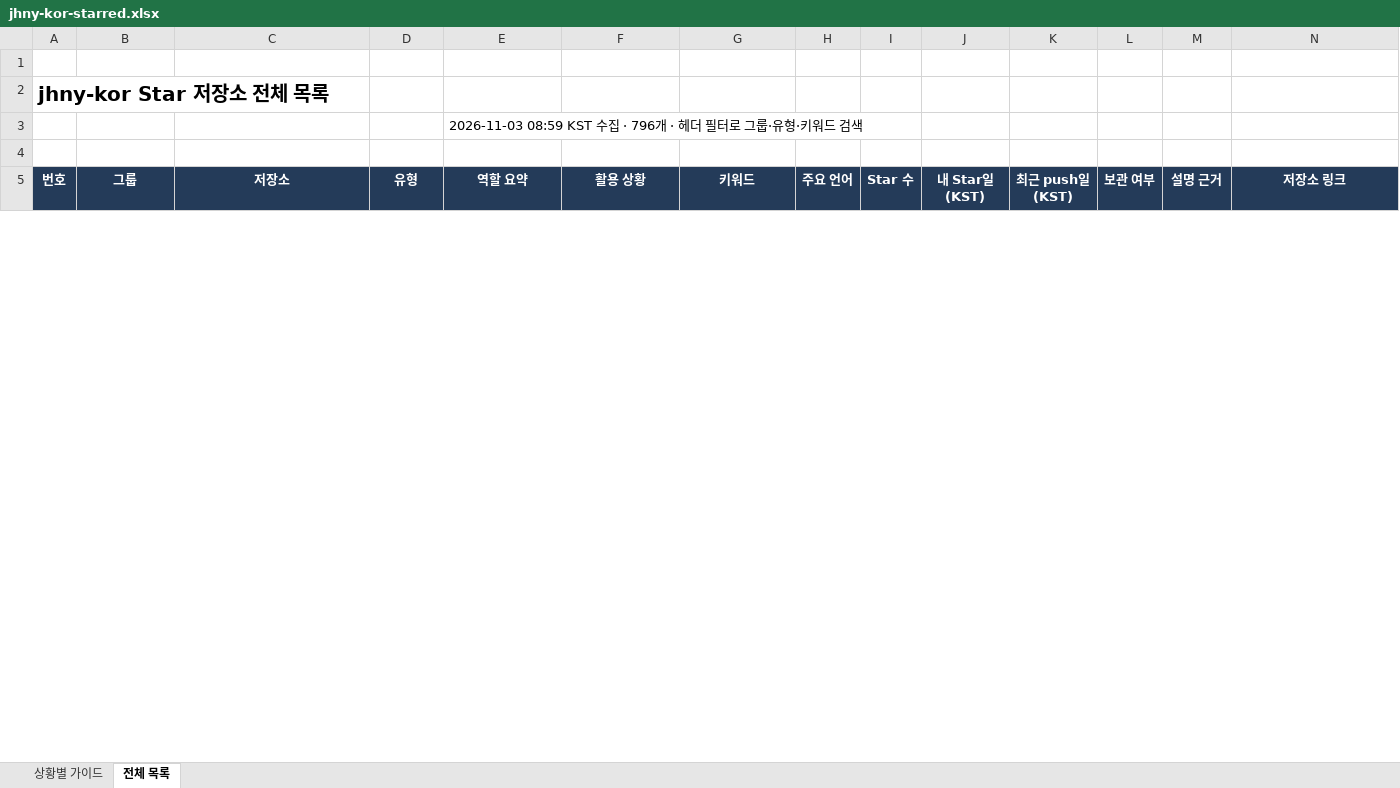
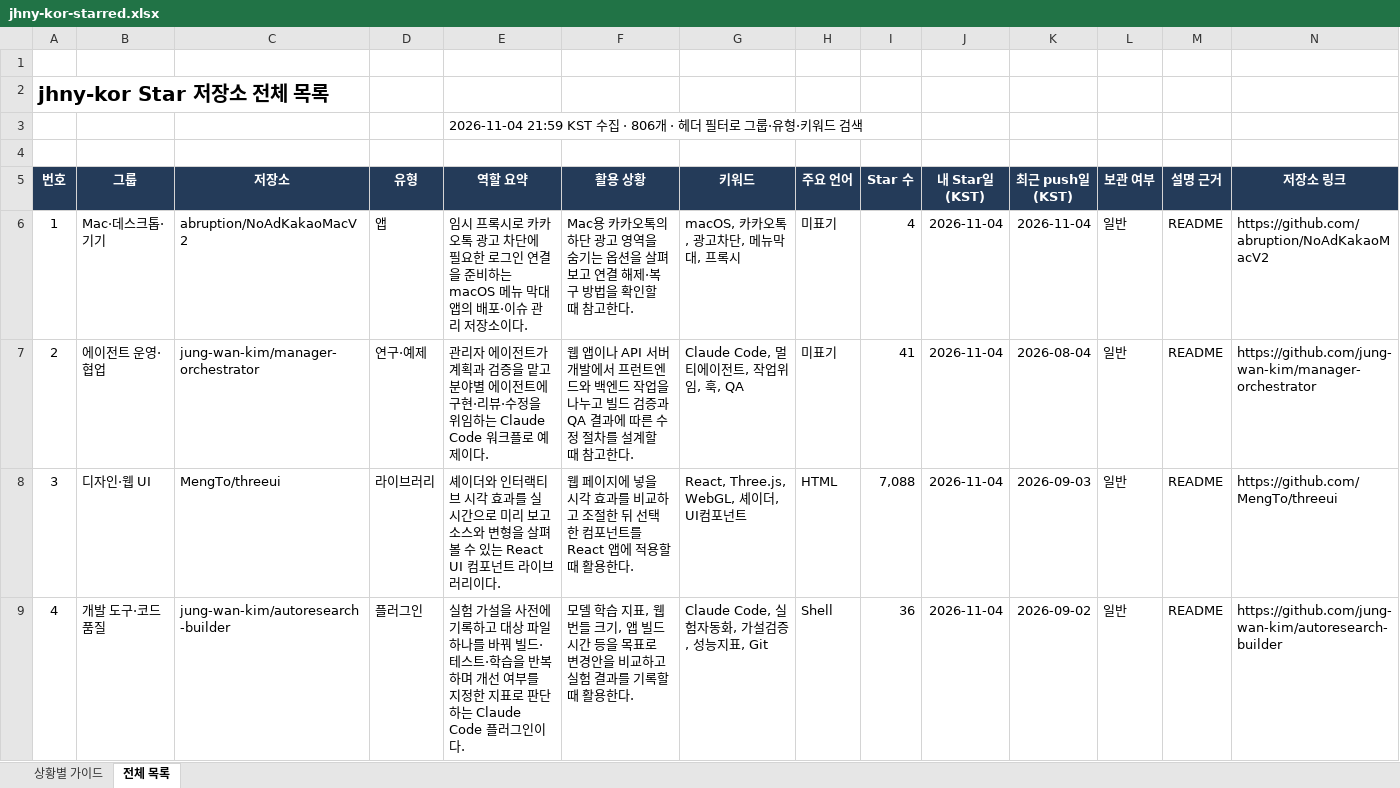
Before and after one commit to jhny-kor/star, an Excel workbook: jhny-kor-starred.xlsx, sheet 전체 목록, drawn as a sheet; only a part is shown; values as stored, in another font and other column widths than the file's, no borders; conditional formats and table styles not drawn; rows hold the shown columns only; the diff covers the shown part only; the diff names each change by its address in the sheet, - before the commit and + after, or states it on an @@ line.

Commit message:
Update starred repositories (806)

```diff
--- a/jhny-kor-starred.xlsx (sheet 전체 목록)
+++ b/jhny-kor-starred.xlsx (sheet 전체 목록)
-E3 (역할 요약): 2026-11-03 08:59 KST 수집 · 796개 · 헤…
+E3 (역할 요약): 2026-11-04 21:59 KST 수집 · 806개 · 헤…
+row 6: 1 | Mac·데스크톱·기기 | abruption/NoAdKakaoMacV2 | 앱 | 임시 프록시로 카카오톡 광고 차단에 필요한 로그인 연결을 준비하는 macOS 메뉴 막대 앱의 배포·이슈 관리 저장소이다. | Mac용 카카오톡의 하단 광고 영역을 숨기는 옵션을 살펴보고 연결 해제·복구 방법을 확인할 때 참고한다. | macOS, 카카오톡, 광고차단, 메뉴막대, 프록시 | 미표기 | 4 | 2026-11-04 | 2026-11-04 | 일반 | README | https://github.com/abruption/NoAdKakaoMacV2
+row 7: 2 | 에이전트 운영·협업 | jung-wan-kim/manager-orchestrator | 연구·예제 | 관리자 에이전트가 계획과 검증을 맡고 분야별 에이전트에 구현·리뷰·수정을 위임하는 Claude Code 워크플로 예제이다. | 웹 앱이나 API 서버 개발에서 프런트엔드와 백엔드 작업을 나누고 빌드 검증과 QA 결과에 따른 수정 절차를 설계할 때 참고한다. | Claude Code, 멀티에이전트, 작업위임, 훅, QA | 미표기 | 41 | 2026-11-04 | 2026-08-04 | 일반 | README | https://github.com/jung-wan-kim/manager-orchestrator
+row 8: 3 | 디자인·웹 UI | MengTo/threeui | 라이브러리 | 셰이더와 인터랙티브 시각 효과를 실시간으로 미리 보고 소스와 변형을 살펴볼 수 있는 React UI 컴포넌트 라이브러리이다. | 웹 페이지에 넣을 시각 효과를 비교하고 조절한 뒤 선택한 컴포넌트를 React 앱에 적용할 때 활용한다. | React, Three.js, WebGL, 셰이더, UI컴포넌트 | HTML | 7,088 | 2026-11-04 | 2026-09-03 | 일반 | README | https://github.com/MengTo/threeui
+row 9: 4 | 개발 도구·코드 품질 | jung-wan-kim/autoresearch-builder | 플러그인 | 실험 가설을 사전에 기록하고 대상 파일 하나를 바꿔 빌드·테스트·학습을 반복하며 개선 여부를 지정한 지표로 판단하는 Claude Code 플러그인이다. | 모델 학습 지표, 웹 번들 크기, 앱 빌드 시간 등을 목표로 변경안을 비교하고 실험 결과를 기록할 때 활용한다. | Claude Code, 실험자동화, 가설검증, 성능지표, Git | Shell | 36 | 2026-11-04 | 2026-09-02 | 일반 | README | https://github.com/jung-wan-kim/autoresearch-builder
```
Also changed, not shown: 6 added rows, 808 edited cells and row numbers in column A elsewhere in this sheet, sheet 상황별 가이드, formulas that keep their value, 2 other files.
